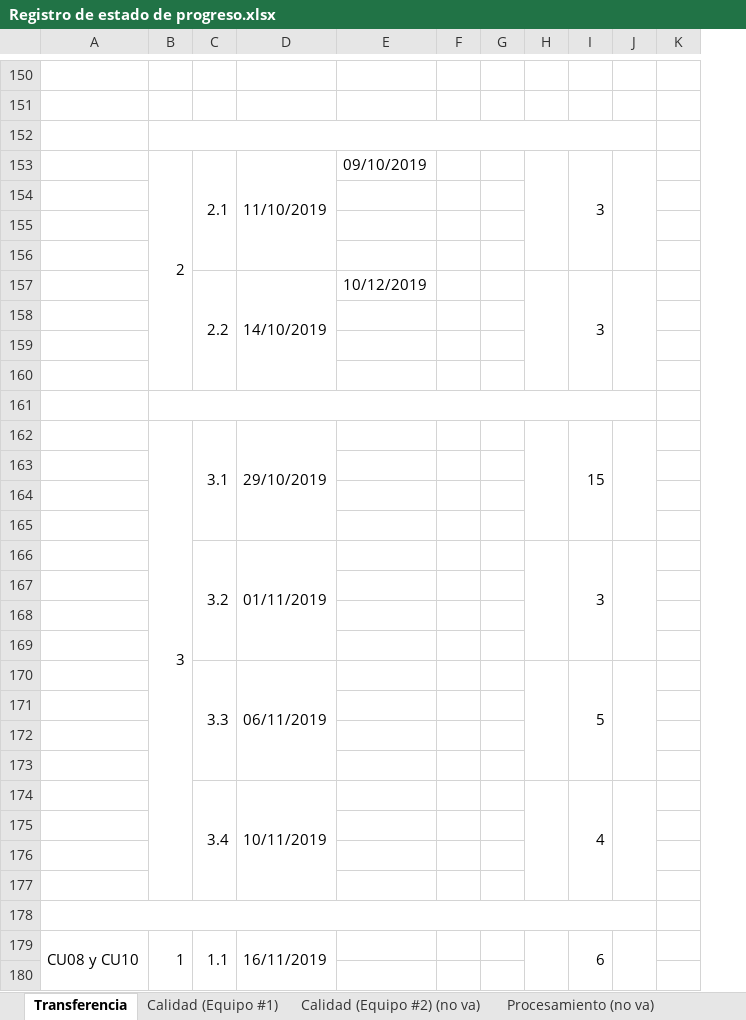
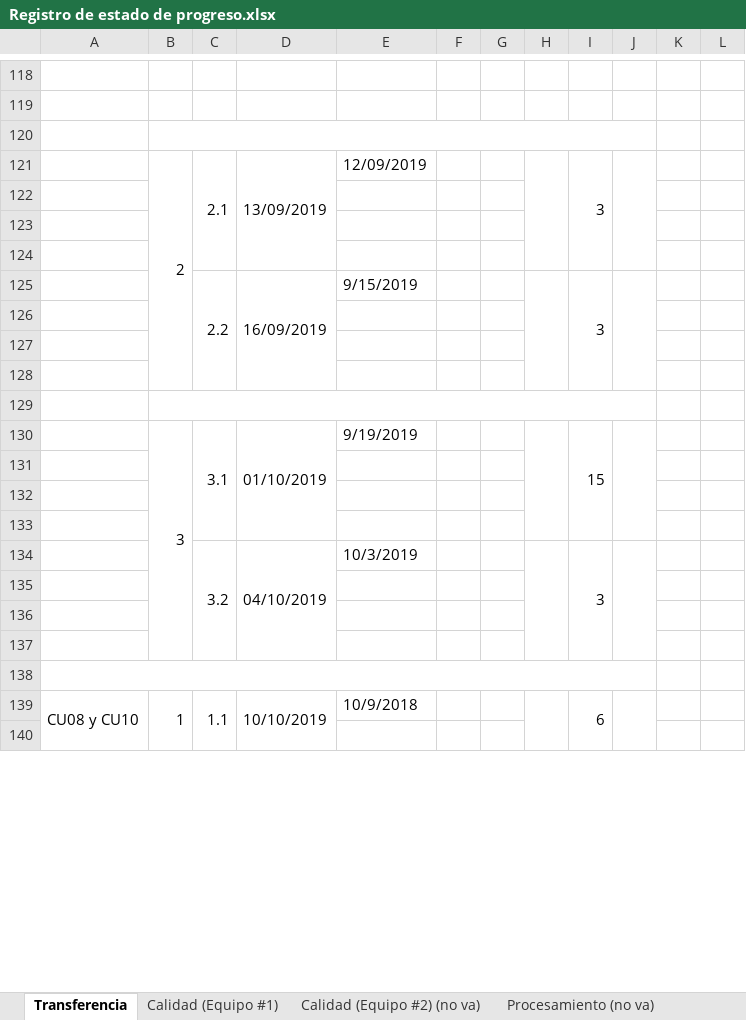
Before and after one commit to cristianpazu/Proyecto-Sanambiente, an Excel workbook: Documentos para el proyecto de Sanambiente/Registro de estado de progreso.xlsx, sheet Transferencia, drawn as a sheet; only a part is shown, gaps mark what is left out; values as stored, in another font and other column widths than the file's, no cell formats; charts and pictures and conditional formats not drawn; removed rows and columns are numbered as before the commit, all else as after; rows hold the shown columns only; the diff covers the shown part only; the diff names each change by its address in the sheet, - before the commit and + after, or states it on an @@ line.

Commit message:
Cambios en tres documentos
**Documento de proyecto de grado**
Cambio de imagen de ejemplo de un registro de estado de progreso y cambio de texto en las figuras o tablas cuando se mencionan (Figura - figura

**Plan del proyecto**
Se realizó el desplazamiento de las actividades 3.3 y 3.4 para luego de las fases 1, 2 y 3 (hasta la 3.2) en el plan del proyecto, se cambiaron texto y demás.

**Registro de estado de progreso**
Se actualizó el registro de estado de progreso con el cambio del plan del proyecto, actividades 3.3 y 3.4 al final y las demás actividades van de primero. Se mejoró un poco el diseño de esta plantilla.

```diff
--- a/Documentos para el proyecto de Sanambiente/Registro de estado de progreso.xlsx (sheet Transferencia)
+++ b/Documentos para el proyecto de Sanambiente/Registro de estado de progreso.xlsx (sheet Transferencia)
-column E, rows 153-157: 09/10/2019 |  |  |  | 10/12/2019
+column E, rows 121-139: 12/09/2019 |  |  |  | 9/15/2019 |  |  |  |  | 9/19/2019 |  |  |  | 10/3/2019 |  |  |  |  | 10/9/2018
-column K, empty
+column K, empty
+column L, empty
-D121: 11/10/2019
+D121: 13/09/2019
-D125: 14/10/2019
+D125: 16/09/2019
-D130: 29/10/2019
+D130: 01/10/2019
-C166:C169 merged
+C134:C137 merged
-D134: 01/11/2019
+D134: 04/10/2019
-D166:D169 merged
+D134:D137 merged
-H166:H169 merged
+H134:H137 merged
-I166:I169 merged
+I134:I137 merged
-J166:J169 merged
+J134:J137 merged
-row 167: (empty)
-row 168: (empty)
-row 169: (empty)
-row 170:  |  | 3.3 | 06/11/2019 |  |  |  |  | 5
-row 171: (empty)
-row 172: (empty)
-row 173: (empty)
-row 174:  |  | 3.4 | 10/11/2019 |  |  |  |  | 4
-A179:A209 merged
+A139:A164 merged
-D139: 16/11/2019
+D139: 10/10/2019
```
Also changed, not shown: 61 added rows, 32 removed rows, 36 edited cells and merged cells elsewhere in this sheet, cell formats, charts or pictures, 2 other files.
